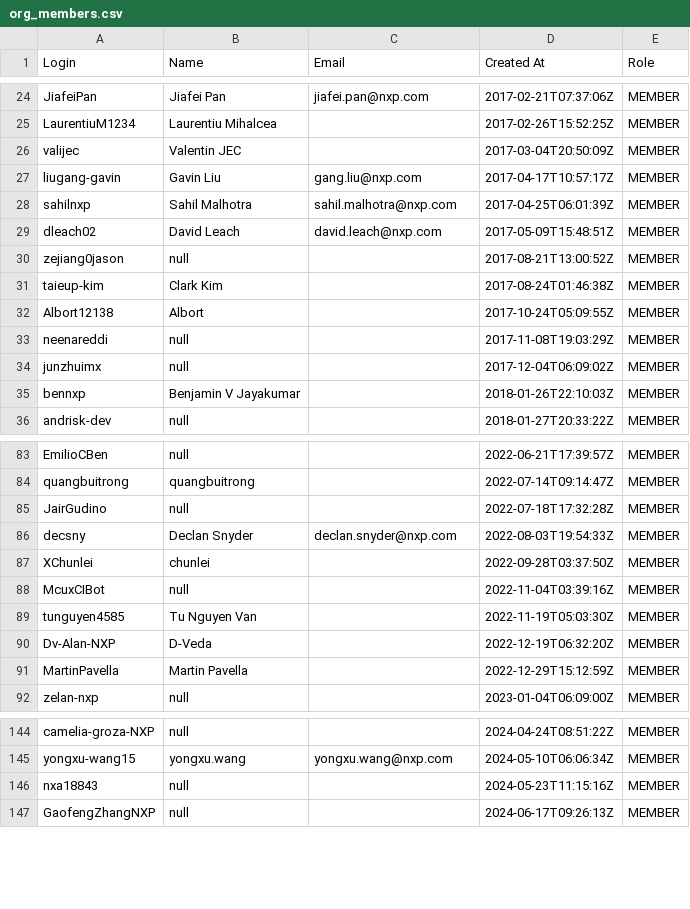
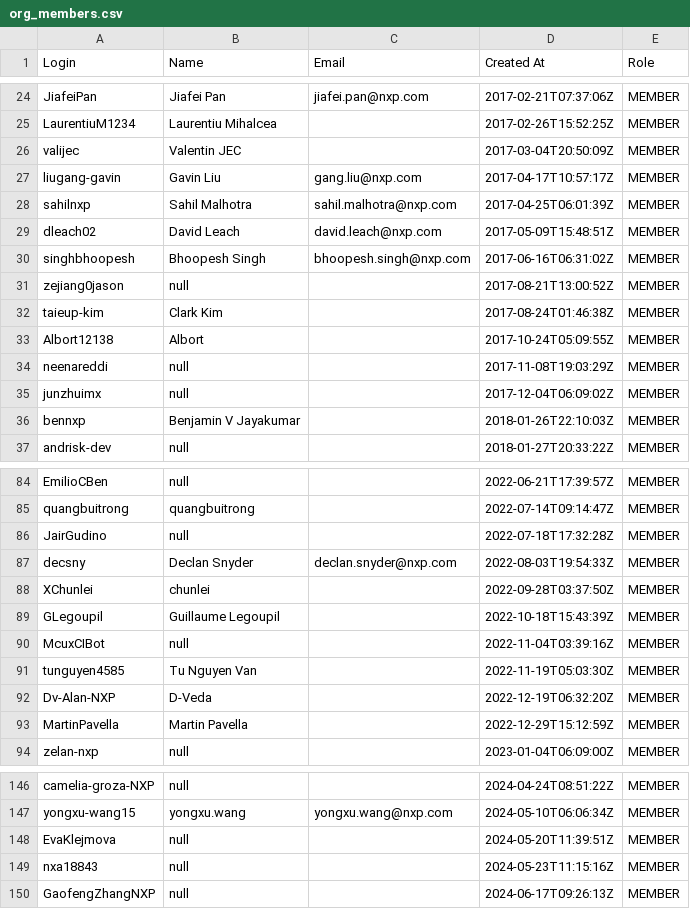
Before and after one commit to dleach02/nxp_pr_list, a CSV file: org_members.csv, drawn as a sheet; only a part is shown, gaps mark what is left out; the diff names each change by its address in the sheet, - before the commit and + after, or states it on an @@ line.

Commit message:
org_members.csv update
Signed-off-by: David Leach <david.leach@nxp.com>

```diff
--- a/org_members.csv
+++ b/org_members.csv
+row 30: singhbhoopesh | Bhoopesh Singh | bhoopesh.singh@nxp.com | 2017-06-16T06:31:02Z | MEMBER
+row 89: GLegoupil | Guillaume Legoupil |  | 2022-10-18T15:43:39Z | MEMBER
+row 148: EvaKlejmova | null |  | 2024-05-20T11:39:51Z | MEMBER
```
